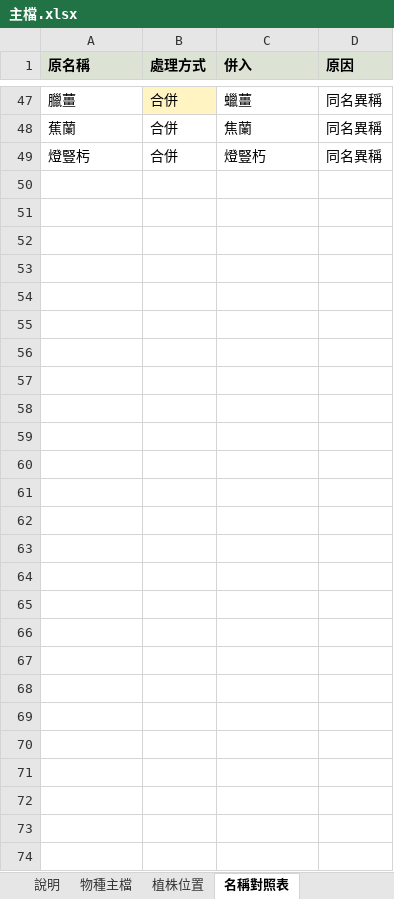
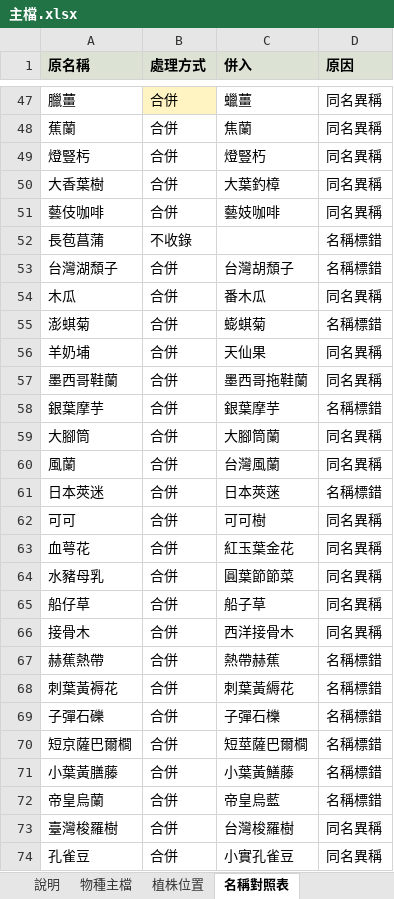
Before and after one commit to yoserchen/smallflower-web, an Excel workbook: tools/data/主檔.xlsx, sheet 名稱對照表, drawn as a sheet; only a part is shown, gaps mark what is left out; values as stored, in another font and other column widths than the file's, no borders; charts and pictures not drawn; the diff names each change by its address in the sheet, - before the commit and + after, or states it on an @@ line.

```diff
--- a/tools/data/主檔.xlsx (sheet 名稱對照表)
+++ b/tools/data/主檔.xlsx (sheet 名稱對照表)
+row 50: 大香葉樹 | 合併 | 大葉釣樟 | 同名異稱
+row 51: 藝伎咖啡 | 合併 | 藝妓咖啡 | 同名異稱
+row 52: 長苞菖蒲 | 不收錄 |  | 名稱標錯
+row 53: 台灣湖頹子 | 合併 | 台灣胡頹子 | 名稱標錯
+row 54: 木瓜 | 合併 | 番木瓜 | 同名異稱
+row 55: 澎蜞菊 | 合併 | 蟛蜞菊 | 名稱標錯
+row 56: 羊奶埔 | 合併 | 天仙果 | 同名異稱
+row 57: 墨西哥鞋蘭 | 合併 | 墨西哥拖鞋蘭 | 同名異稱
+row 58: 銀葉摩芋 | 合併 | 銀葉摩芋 | 名稱標錯
+row 59: 大腳筒 | 合併 | 大腳筒蘭 | 同名異稱
+row 60: 風蘭 | 合併 | 台灣風蘭 | 同名異稱
+row 61: 日本莢迷 | 合併 | 日本莢蒾 | 名稱標錯
+row 62: 可可 | 合併 | 可可樹 | 同名異稱
+row 63: 血萼花 | 合併 | 紅玉葉金花 | 同名異稱
+row 64: 水豬母乳 | 合併 | 圓葉節節菜 | 同名異稱
+row 65: 船仔草 | 合併 | 船子草 | 同名異稱
+row 66: 接骨木 | 合併 | 西洋接骨木 | 同名異稱
+row 67: 赫蕉熱帶 | 合併 | 熱帶赫蕉 | 名稱標錯
+row 68: 刺葉黃褥花 | 合併 | 刺葉黃縟花 | 名稱標錯
+row 69: 子彈石礫 | 合併 | 子彈石櫟 | 名稱標錯
+row 70: 短京薩巴爾櫚 | 合併 | 短莖薩巴爾櫚 | 名稱標錯
+row 71: 小葉黃膳藤 | 合併 | 小葉黃鱔藤 | 名稱標錯
+row 72: 帝皇烏蘭 | 合併 | 帝皇烏藍 | 名稱標錯
+row 73: 臺灣梭羅樹 | 合併 | 台灣梭羅樹 | 同名異稱
+row 74: 孔雀豆 | 合併 | 小實孔雀豆 | 同名異稱
```
Also changed, not shown: sheet 修正總彙, sheet 物種主檔, sheet 植株位置, 6 other files.
